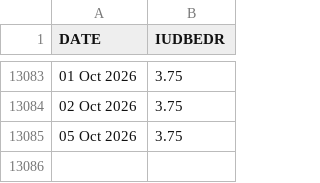
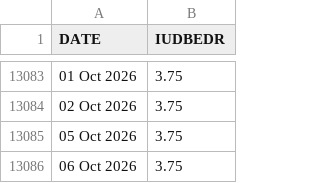
Before and after one commit to hdcapital/sovereign-debt-model, a CSV file: data/raw/boe/IUDBEDR.csv, drawn as a sheet; only a part is shown, gaps mark what is left out; the diff names each change by its address in the sheet, - before the commit and + after, or states it on an @@ line.

```diff
--- a/data/raw/boe/IUDBEDR.csv
+++ b/data/raw/boe/IUDBEDR.csv
+row 13086: 06 Oct 2026 | 3.75
```
Also changed, not shown: data/catalog.csv, data/clean/gold.csv, 11 other files.
